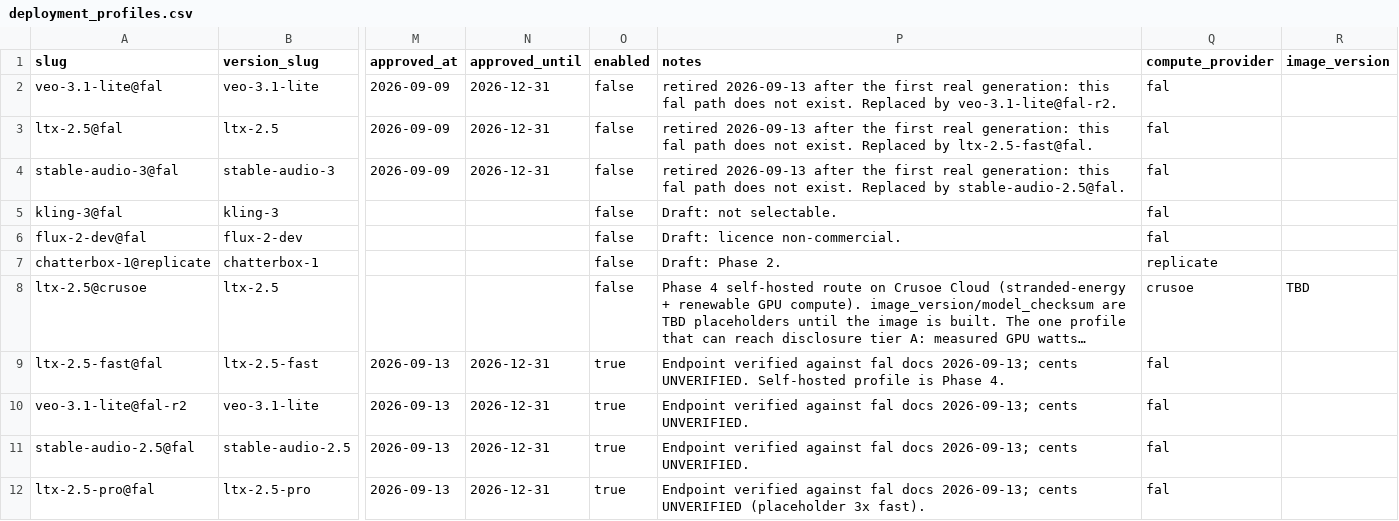
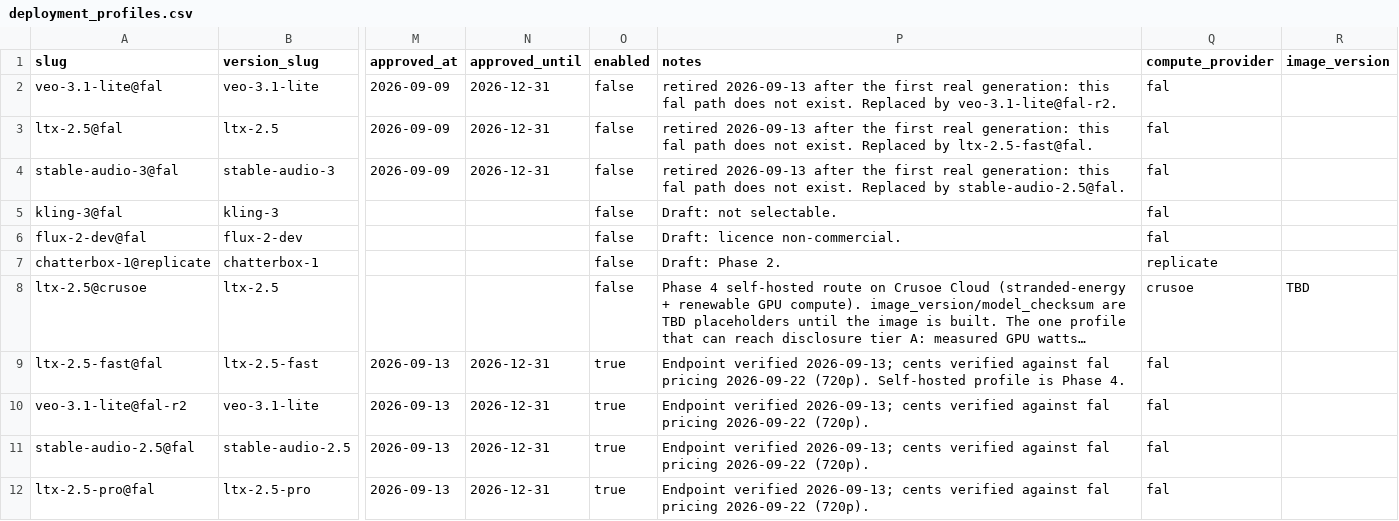
Before and after one commit to cradlehouse/eduAI, a CSV file: packages/db/seed/deployment_profiles.csv, drawn as a sheet; only a part is shown, gaps mark what is left out; long unchanged cells end in …; the diff names each change by its address in the sheet, - before the commit and + after, or states it on an @@ line.

```diff
--- a/packages/db/seed/deployment_profiles.csv
+++ b/packages/db/seed/deployment_profiles.csv
-P9 (notes): Endpoint verified against fal docs 2026-09-13; cents UNVERIFIED. Self-hosted profile…
+P9 (notes): Endpoint verified 2026-09-13; cents verified against fal pricing 2026-09-22 (720p). Self-hosted profile…
-P10:P11 (notes): Endpoint verified against fal docs 2026-09-13; cents UNVERIFIED.
+P10:P11 (notes): Endpoint verified 2026-09-13; cents verified against fal pricing 2026-09-22 (720p).
-P12 (notes): Endpoint verified against fal docs 2026-09-13; cents UNVERIFIED (placeholder 3x fast).
+P12 (notes): Endpoint verified 2026-09-13; cents verified against fal pricing 2026-09-22 (720p).
```
Also changed, not shown: 6 other files.
